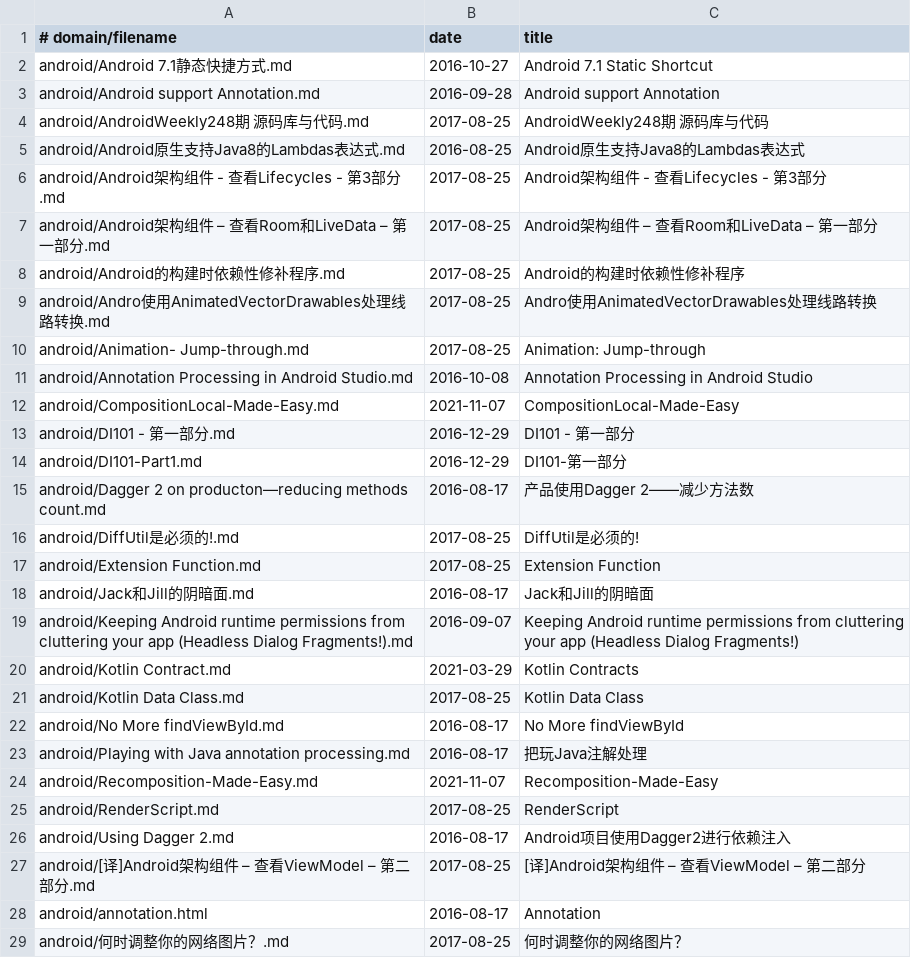
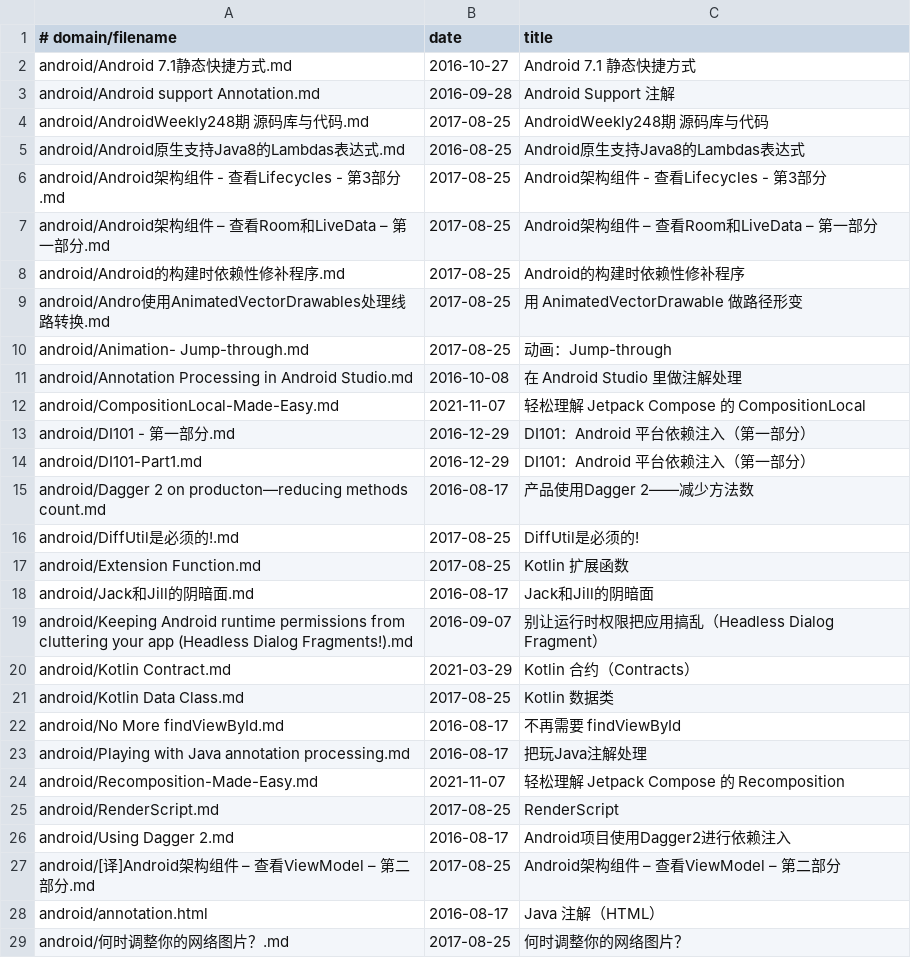
Before and after one commit to lihenair/techtranslate, a TSV file: archive/earlier/dates.tsv, drawn as a sheet; only a part is shown.

```diff
--- a/archive/earlier/dates.tsv
+++ b/archive/earlier/dates.tsv
@@ -1,4 +1,4 @@
 # domain/filename	date	title
-android/Android 7.1静态快捷方式.md	2016-10-27	Android 7.1 Static Shortcut
-android/Android support Annotation.md	2016-09-28	Android support Annotation
+android/Android 7.1静态快捷方式.md	2016-10-27	Android 7.1 静态快捷方式
+android/Android support Annotation.md	2016-09-28	Android Support 注解
 android/AndroidWeekly248期 源码库与代码.md	2017-08-25	AndroidWeekly248期 源码库与代码
@@ -8,22 +8,22 @@ android/Android架构组件 – 查看Room和LiveData – 第一部分.md	2017-0
 android/Android的构建时依赖性修补程序.md	2017-08-25	Android的构建时依赖性修补程序
-android/Andro使用AnimatedVectorDrawables处理线路转换.md	2017-08-25	Andro使用AnimatedVectorDrawables处理线路转换
-android/Animation- Jump-through.md	2017-08-25	Animation: Jump-through
-android/Annotation Processing in Android Studio.md	2016-10-08	Annotation Processing in Android Studio
-android/CompositionLocal-Made-Easy.md	2021-11-07	CompositionLocal-Made-Easy
-android/DI101 - 第一部分.md	2016-12-29	DI101 - 第一部分
-android/DI101-Part1.md	2016-12-29	DI101-第一部分
+android/Andro使用AnimatedVectorDrawables处理线路转换.md	2017-08-25	用 AnimatedVectorDrawable 做路径形变
+android/Animation- Jump-through.md	2017-08-25	动画：Jump-through
+android/Annotation Processing in Android Studio.md	2016-10-08	在 Android Studio 里做注解处理
+android/CompositionLocal-Made-Easy.md	2021-11-07	轻松理解 Jetpack Compose 的 CompositionLocal
+android/DI101 - 第一部分.md	2016-12-29	DI101：Android 平台依赖注入（第一部分）
+android/DI101-Part1.md	2016-12-29	DI101：Android 平台依赖注入（第一部分）
 android/Dagger 2 on producton—reducing methods count.md	2016-08-17	产品使用Dagger 2——减少方法数
 android/DiffUtil是必须的!.md	2017-08-25	DiffUtil是必须的!
-android/Extension Function.md	2017-08-25	Extension Function
+android/Extension Function.md	2017-08-25	Kotlin 扩展函数
 android/Jack和Jill的阴暗面.md	2016-08-17	Jack和Jill的阴暗面
-android/Keeping Android runtime permissions from cluttering your app (Headless Dialog Fragments!).md	2016-09-07	Keeping Android runtime permissions from cluttering your app (Headless Dialog Fragments!)
-android/Kotlin Contract.md	2021-03-29	Kotlin Contracts
-android/Kotlin Data Class.md	2017-08-25	Kotlin Data Class
-android/No More findViewById.md	2016-08-17	No More findViewById
+android/Keeping Android runtime permissions from cluttering your app (Headless Dialog Fragments!).md	2016-09-07	别让运行时权限把应用搞乱（Headless Dialog Fragment）
+android/Kotlin Contract.md	2021-03-29	Kotlin 合约（Contracts）
+android/Kotlin Data Class.md	2017-08-25	Kotlin 数据类
+android/No More findViewById.md	2016-08-17	不再需要 findViewById
 android/Playing with Java annotation processing.md	2016-08-17	把玩Java注解处理
-android/Recomposition-Made-Easy.md	2021-11-07	Recomposition-Made-Easy
+android/Recomposition-Made-Easy.md	2021-11-07	轻松理解 Jetpack Compose 的 Recomposition
 android/RenderScript.md	2017-08-25	RenderScript
 android/Using Dagger 2.md	2016-08-17	Android项目使用Dagger2进行依赖注入
-android/[译]Android架构组件 – 查看ViewModel – 第二部分.md	2017-08-25	[译]Android架构组件 – 查看ViewModel – 第二部分
-android/annotation.html	2016-08-17	Annotation
+android/[译]Android架构组件 – 查看ViewModel – 第二部分.md	2017-08-25	Android架构组件 – 查看ViewModel – 第二部分
+android/annotation.html	2016-08-17	Java 注解（HTML）
 android/何时调整你的网络图片？.md	2017-08-25	何时调整你的网络图片？
```
Also changed, not shown: 3 other files.
